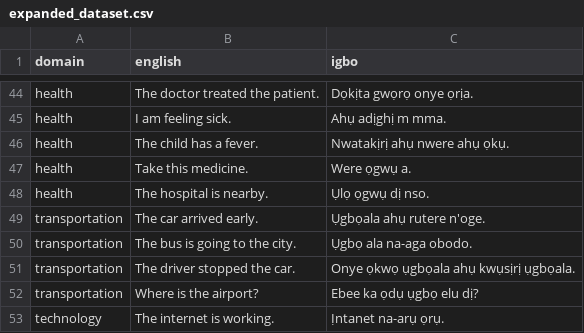
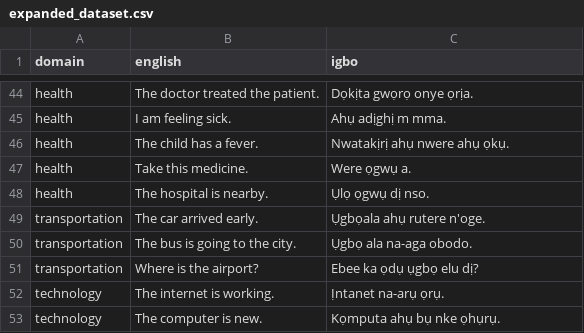
Before and after one commit to Hitech01z/Igbo-English-NMT2, a CSV file: backend/corpus_generator/output/expanded_dataset.csv, drawn as a sheet; only a part is shown, gaps mark what is left out; the shorter side is filled out with more unchanged rows.

Commit message:
Update NMT dataset tokenizer model and evaluation pipeline

```diff
--- a/backend/corpus_generator/output/expanded_dataset.csv
+++ b/backend/corpus_generator/output/expanded_dataset.csv
@@ -50,3 +50,2 @@ transportation,The car arrived early.,Ụgbọala ahụ rutere n'oge.
 transportation,The bus is going to the city.,Ụgbọ ala na-aga obodo.
-transportation,The driver stopped the car.,Onye ọkwọ ụgbọala ahụ kwụsịrị ụgbọala.
 transportation,Where is the airport?,Ebee ka ọdụ ụgbọ elu dị?
```
Also changed, not shown: backend/corpus_generator/source_data/base_dataset.csv, 25 other files.
